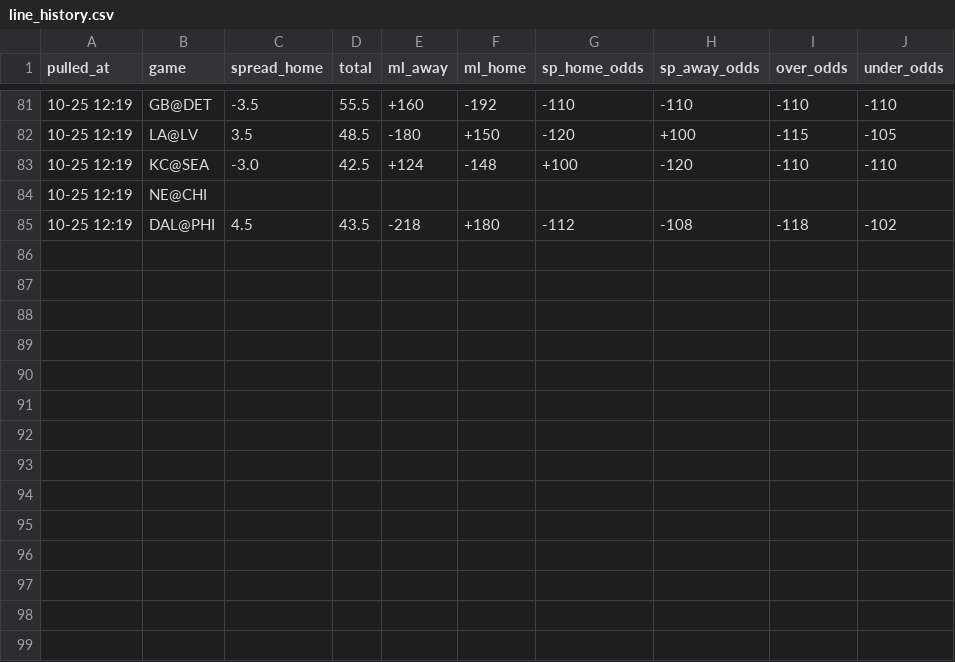
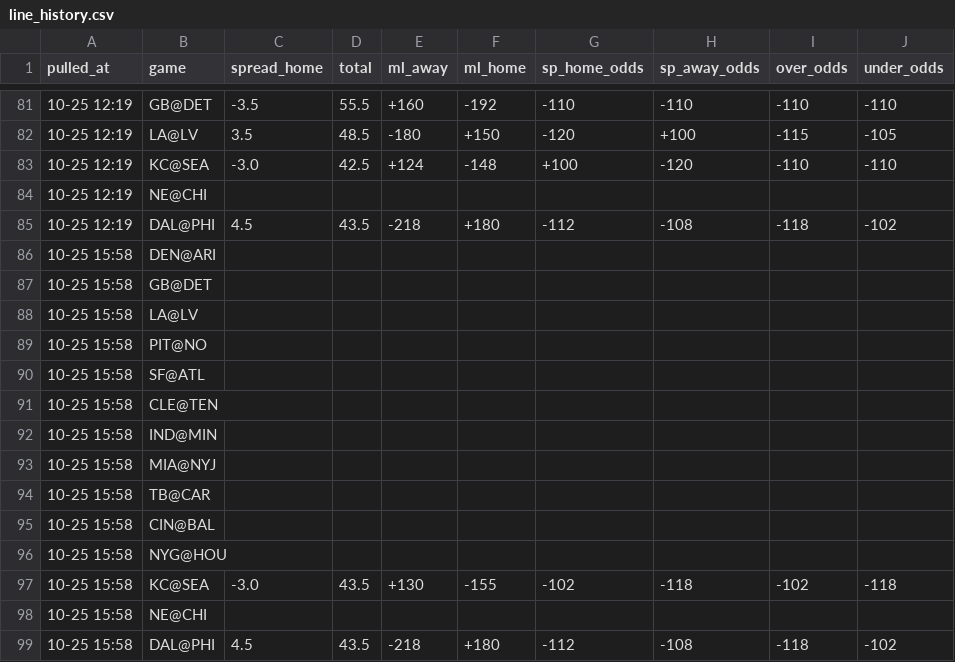
Before and after one commit to hyongdopaulyoon-sketch/hyongdopaulyoon-sketch-nfl-weekly, a CSV file: data/2026-w07/line_history.csv, drawn as a sheet; only a part is shown, gaps mark what is left out.

```diff
--- a/data/2026-w07/line_history.csv
+++ b/data/2026-w07/line_history.csv
@@ -85 +85,15 @@
 10-25 12:19,DAL@PHI,4.5,43.5,-218,+180,-112,-108,-118,-102
+10-25 15:58,DEN@ARI,,,,,,,,
+10-25 15:58,GB@DET,,,,,,,,
+10-25 15:58,LA@LV,,,,,,,,
+10-25 15:58,PIT@NO,,,,,,,,
+10-25 15:58,SF@ATL,,,,,,,,
+10-25 15:58,CLE@TEN,,,,,,,,
+10-25 15:58,IND@MIN,,,,,,,,
+10-25 15:58,MIA@NYJ,,,,,,,,
+10-25 15:58,TB@CAR,,,,,,,,
+10-25 15:58,CIN@BAL,,,,,,,,
+10-25 15:58,NYG@HOU,,,,,,,,
+10-25 15:58,KC@SEA,-3.0,43.5,+130,-155,-102,-118,-102,-118
+10-25 15:58,NE@CHI,,,,,,,,
+10-25 15:58,DAL@PHI,4.5,43.5,-218,+180,-112,-108,-118,-102
```
Also changed, not shown: data/2026-w07/games.csv, data/2026-w07/inactives.csv, 24 other files.
